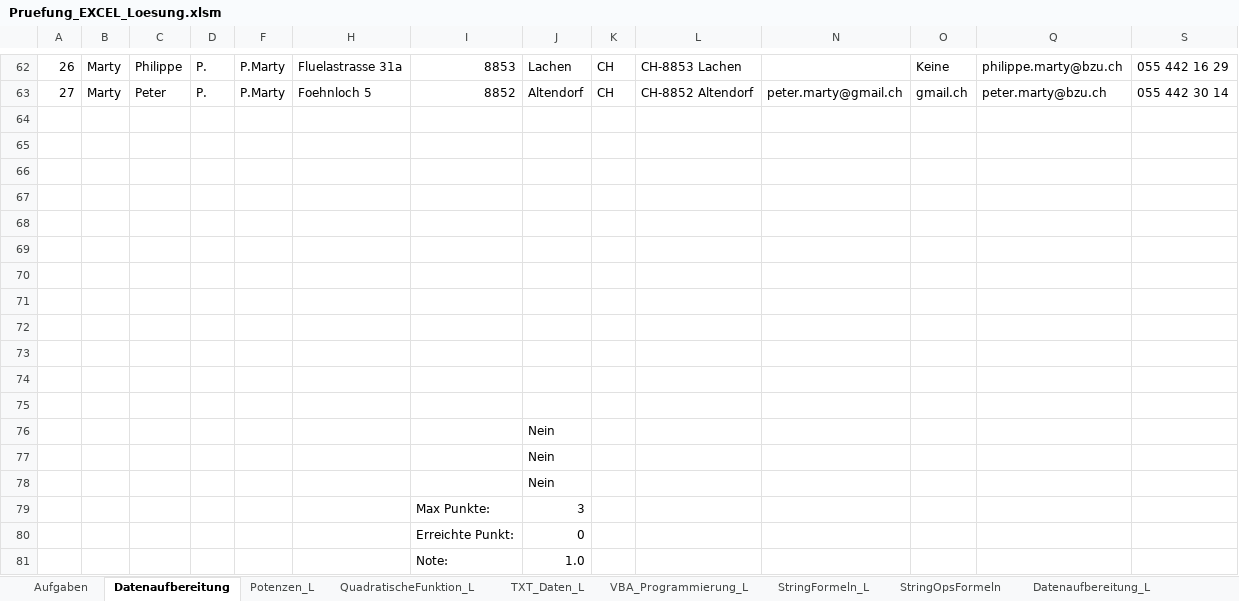
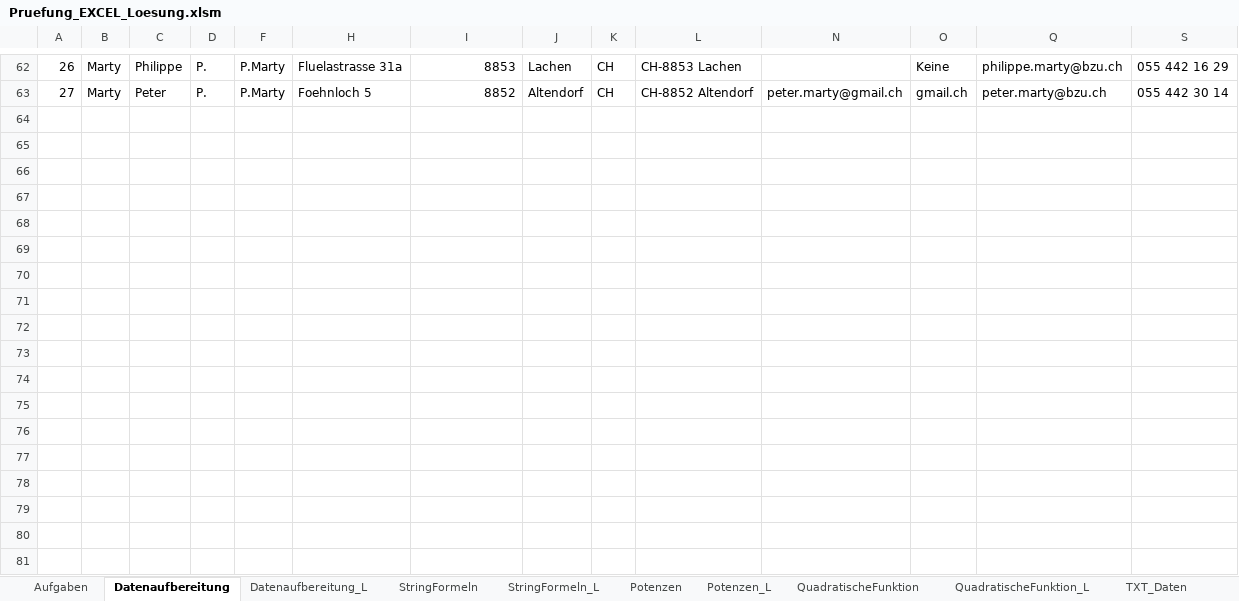
Before and after one commit to walter-rothlin/Source-Code, an Excel workbook: VBA/Pruefung_EXCEL_Loesung.xlsm, sheet Datenaufbereitung, drawn as a sheet; only a part is shown, gaps mark what is left out; values as stored, in another font and other column widths than the file's, no cell formats; charts and pictures and conditional formats not drawn; removed rows and columns are numbered as before the commit, all else as after; rows hold the shown columns only; the diff covers the shown part only; the diff names each change by its address in the sheet, - before the commit and + after, or states it on an @@ line.

```diff
--- a/VBA/Pruefung_EXCEL_Loesung.xlsm (sheet Datenaufbereitung)
+++ b/VBA/Pruefung_EXCEL_Loesung.xlsm (sheet Datenaufbereitung)
+sheet tab: StringFormeln
+sheet tab: Potenzen
+sheet tab: QuadratischeFunktion
+sheet tab: TXT_Daten
@@ sheet tab order changed: Aufgaben | Datenaufbereitung | Datenaufbereitung_L | StringFormeln | StringFormeln_L | Potenzen | Potenzen_L | QuadratischeFunktion | QuadratischeFunktion_L | TXT_Daten @@
-row 68: (empty)
-row 69: (empty)
-row 70: (empty)
-row 71: (empty)
-row 72: (empty)
-row 73: (empty)
-row 74: (empty)
-row 75: (empty)
-row 76:  |  |  |  |  |  |  | Nein
-row 77:  |  |  |  |  |  |  | Nein
-row 78:  |  |  |  |  |  |  | Nein
-row 79:  |  |  |  |  |  | Max Punkte: | 3
-row 80:  |  |  |  |  |  | Erreichte Punkt: | 0
-row 81:  |  |  |  |  |  | Note: | 1.0
```
Also changed, not shown: 1 added row, 1 removed row and 19 edited cells elsewhere in this sheet, sheet Datenaufbereitung_L, sheet Aufgaben, sheet VBA_Programmierung_L, sheet Potenzen_L, sheet QuadratischeFunktion_L, sheet StringFormeln_L, 1 more sheet, other sheet tabs, cell formats, hidden cells, charts or pictures, 5 other files.
